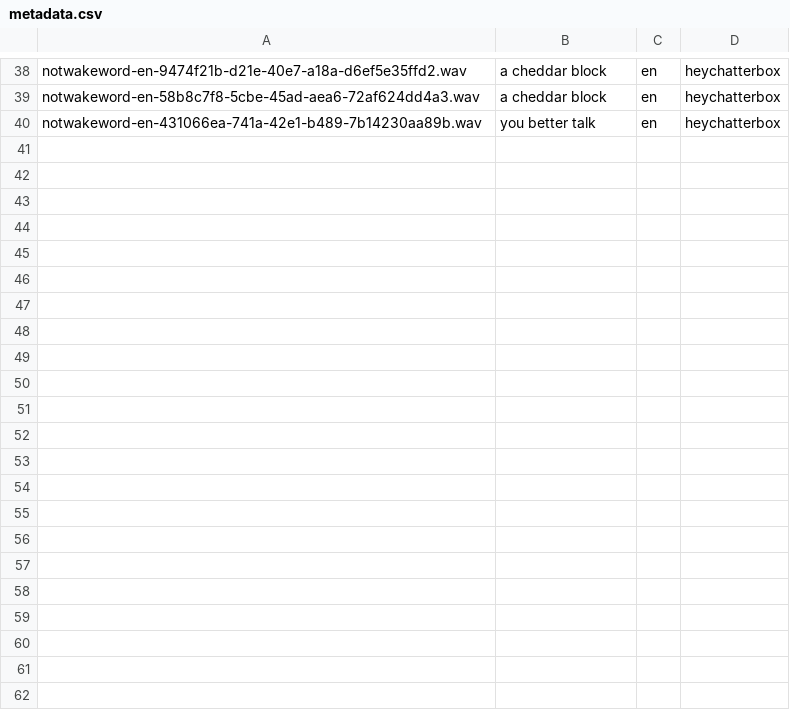
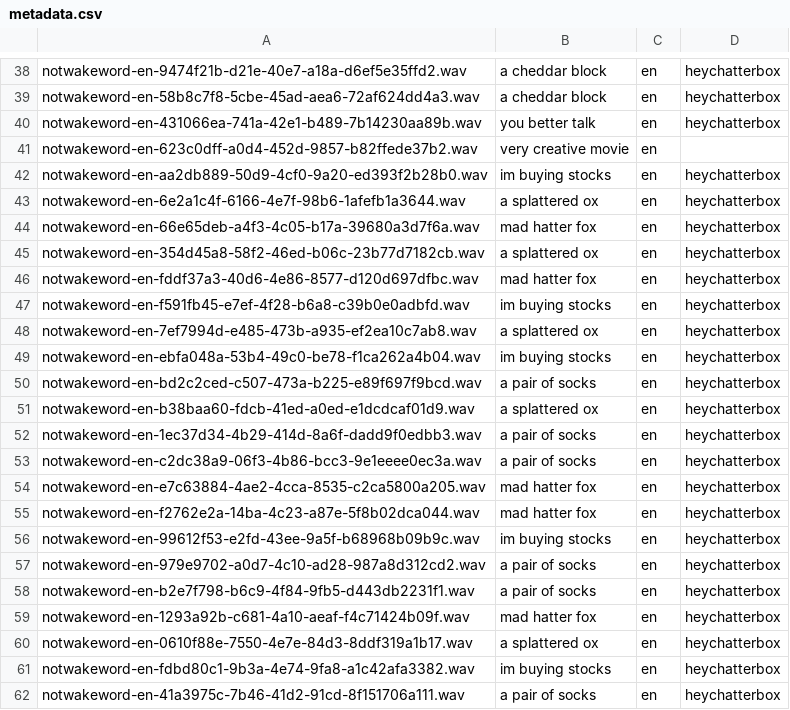
Before and after one commit to MycroftAI/Precise-Community-Data, a CSV file: not-wake-words/en/metadata.csv, drawn as a sheet; only a part is shown, gaps mark what is left out; the diff names each change by its address in the sheet, - before the commit and + after, or states it on an @@ line.

```diff
--- a/not-wake-words/en/metadata.csv
+++ b/not-wake-words/en/metadata.csv
+row 41: notwakeword-en-623c0dff-a0d4-452d-9857-b82ffede37b2.wav | very creative movie | en
+row 42: notwakeword-en-aa2db889-50d9-4cf0-9a20-ed393f2b28b0.wav | im buying stocks | en | heychatterbox
+row 43: notwakeword-en-6e2a1c4f-6166-4e7f-98b6-1afefb1a3644.wav | a splattered ox | en | heychatterbox
+row 44: notwakeword-en-66e65deb-a4f3-4c05-b17a-39680a3d7f6a.wav | mad hatter fox | en | heychatterbox
+row 45: notwakeword-en-354d45a8-58f2-46ed-b06c-23b77d7182cb.wav | a splattered ox | en | heychatterbox
+row 46: notwakeword-en-fddf37a3-40d6-4e86-8577-d120d697dfbc.wav | mad hatter fox | en | heychatterbox
+row 47: notwakeword-en-f591fb45-e7ef-4f28-b6a8-c39b0e0adbfd.wav | im buying stocks | en | heychatterbox
+row 48: notwakeword-en-7ef7994d-e485-473b-a935-ef2ea10c7ab8.wav | a splattered ox | en | heychatterbox
+row 49: notwakeword-en-ebfa048a-53b4-49c0-be78-f1ca262a4b04.wav | im buying stocks | en | heychatterbox
+row 50: notwakeword-en-bd2c2ced-c507-473a-b225-e89f697f9bcd.wav | a pair of socks | en | heychatterbox
+row 51: notwakeword-en-b38baa60-fdcb-41ed-a0ed-e1dcdcaf01d9.wav | a splattered ox | en | heychatterbox
+row 52: notwakeword-en-1ec37d34-4b29-414d-8a6f-dadd9f0edbb3.wav | a pair of socks | en | heychatterbox
+row 53: notwakeword-en-c2dc38a9-06f3-4b86-bcc3-9e1eeee0ec3a.wav | a pair of socks | en | heychatterbox
+row 54: notwakeword-en-e7c63884-4ae2-4cca-8535-c2ca5800a205.wav | mad hatter fox | en | heychatterbox
+row 55: notwakeword-en-f2762e2a-14ba-4c23-a87e-5f8b02dca044.wav | mad hatter fox | en | heychatterbox
+row 56: notwakeword-en-99612f53-e2fd-43ee-9a5f-b68968b09b9c.wav | im buying stocks | en | heychatterbox
+row 57: notwakeword-en-979e9702-a0d7-4c10-ad28-987a8d312cd2.wav | a pair of socks | en | heychatterbox
+row 58: notwakeword-en-b2e7f798-b6c9-4f84-9fb5-d443db2231f1.wav | a pair of socks | en | heychatterbox
+row 59: notwakeword-en-1293a92b-c681-4a10-aeaf-f4c71424b09f.wav | mad hatter fox | en | heychatterbox
+row 60: notwakeword-en-0610f88e-7550-4e7e-84d3-8ddf319a1b17.wav | a splattered ox | en | heychatterbox
+row 61: notwakeword-en-fdbd80c1-9b3a-4e74-9fa8-a1c42afa3382.wav | im buying stocks | en | heychatterbox
+row 62: notwakeword-en-41a3975c-7b46-41d2-91cd-8f151706a111.wav | a pair of socks | en | heychatterbox
```
Also changed, not shown: 22 other files.
